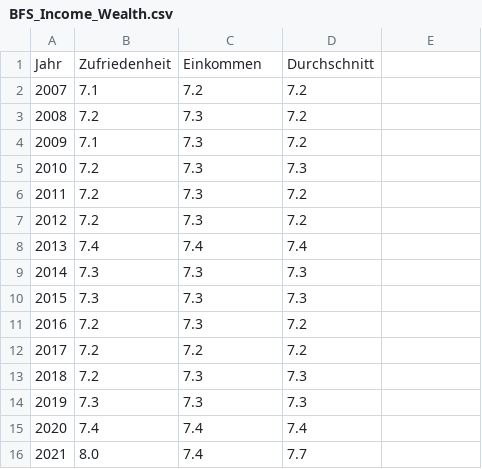
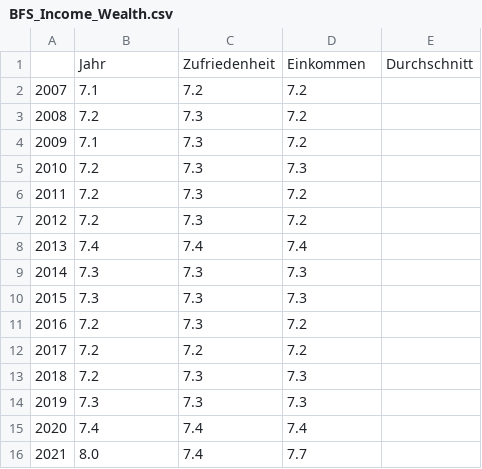
Before and after one commit to brunryan/bina-leistungsnachweis, a CSV file: BFS_Income_Wealth.csv, drawn as a sheet; removed rows and columns are numbered as before the commit, all else as after; the diff names each change by its address in the sheet, - before the commit and + after, or states it on an @@ line.

Commit message:
Update BFS_Income_Wealth.csv

```diff
--- a/BFS_Income_Wealth.csv
+++ b/BFS_Income_Wealth.csv
-row 1: Jahr | Zufriedenheit | Einkommen | Durchschnitt
+row 1:  | Jahr | Zufriedenheit | Einkommen | Durchschnitt
```
